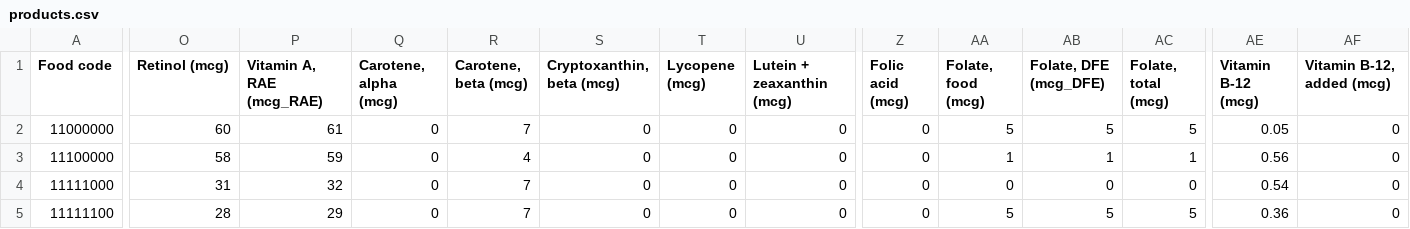
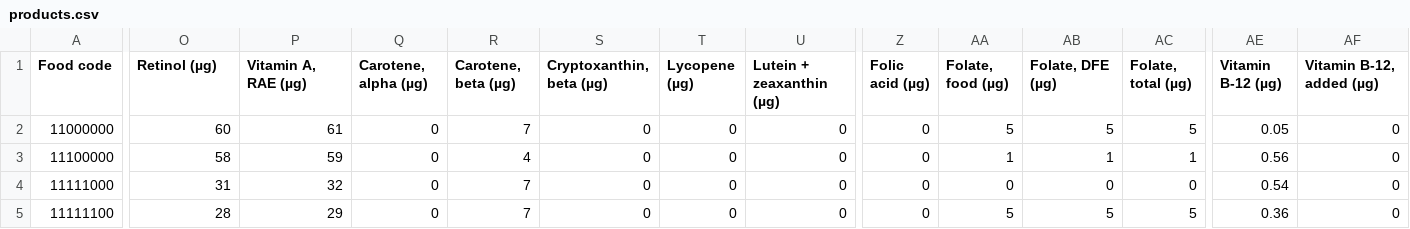
Before and after one commit to latour-gui/INFOM451-Gastro, a CSV file: data/products.csv, drawn as a sheet; only a part is shown, gaps mark what is left out; the diff covers the shown part only; the diff names each change by its address in the sheet, - before the commit and + after, or states it on an @@ line.

Commit message:
change mcg for µg in the products csv

```diff
--- a/data/products.csv
+++ b/data/products.csv
-O1: Retinol (mcg)
+O1: Retinol (µg)
-P1: Vitamin A, RAE (mcg_RAE)
+P1: Vitamin A, RAE (µg)
-Q1: Carotene, alpha (mcg)
+Q1: Carotene, alpha (µg)
-R1: Carotene, beta (mcg)
+R1: Carotene, beta (µg)
-S1: Cryptoxanthin, beta (mcg)
+S1: Cryptoxanthin, beta (µg)
-T1: Lycopene (mcg)
+T1: Lycopene (µg)
-U1: Lutein + zeaxanthin (mcg)
+U1: Lutein + zeaxanthin (µg)
-Z1: Folic acid (mcg)
+Z1: Folic acid (µg)
-AA1: Folate, food (mcg)
+AA1: Folate, food (µg)
-AB1: Folate, DFE (mcg_DFE)
+AB1: Folate, DFE (µg)
-AC1: Folate, total (mcg)
+AC1: Folate, total (µg)
-AE1: Vitamin B-12 (mcg)
+AE1: Vitamin B-12 (µg)
-AF1: Vitamin B-12, added (mcg)
+AF1: Vitamin B-12, added (µg)
```
Also changed, not shown: 3 edited cells elsewhere in this file.
